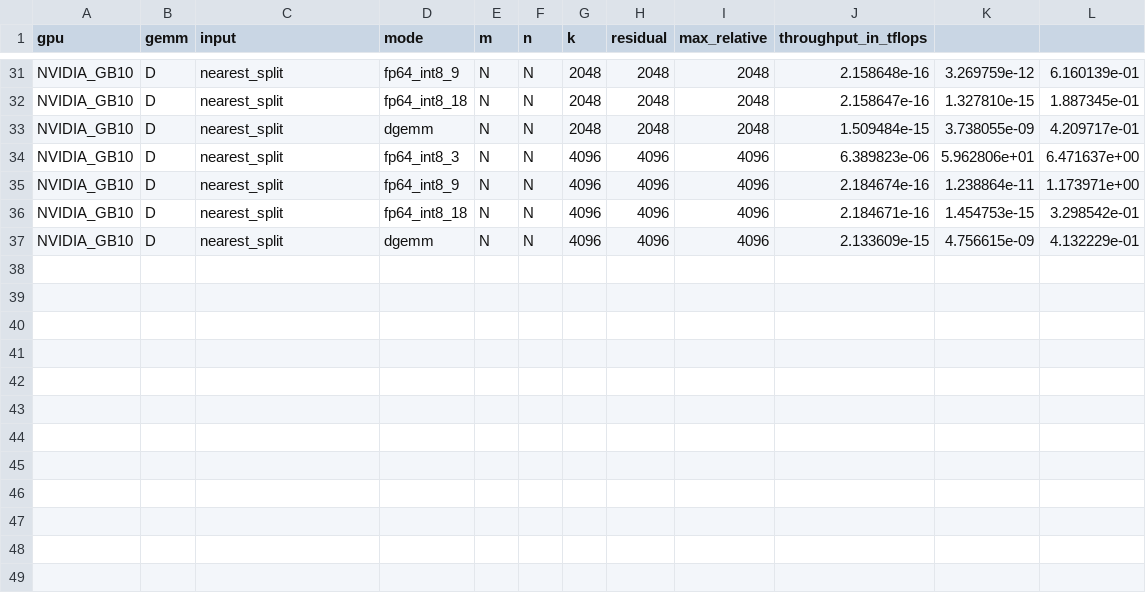
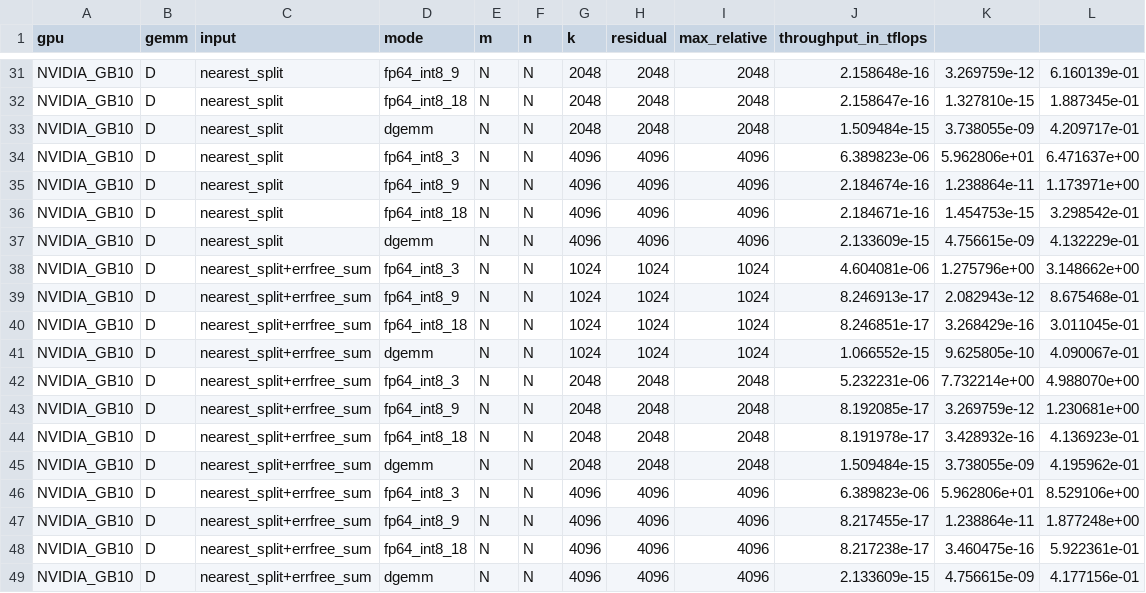
Before and after one commit to Sam-Bieberich/fp64_gb_emulation, a CSV file: ozIMMU/data_analysis/data_gb10.csv, drawn as a sheet; only a part is shown, gaps mark what is left out.

Commit message:
Add errfree_sum variations to data_gb10.csv

```diff
--- a/ozIMMU/data_analysis/data_gb10.csv
+++ b/ozIMMU/data_analysis/data_gb10.csv
@@ -37 +37,13 @@ NVIDIA_GB10,D,nearest_split,fp64_int8_18,N,N,4096,4096,4096,2.184671e-16,1.45475
 NVIDIA_GB10,D,nearest_split,dgemm,N,N,4096,4096,4096,2.133609e-15,4.756615e-09,4.132229e-01
+NVIDIA_GB10,D,nearest_split+errfree_sum,fp64_int8_3,N,N,1024,1024,1024,4.604081e-06,1.275796e+00,3.148662e+00
+NVIDIA_GB10,D,nearest_split+errfree_sum,fp64_int8_9,N,N,1024,1024,1024,8.246913e-17,2.082943e-12,8.675468e-01
+NVIDIA_GB10,D,nearest_split+errfree_sum,fp64_int8_18,N,N,1024,1024,1024,8.246851e-17,3.268429e-16,3.011045e-01
+NVIDIA_GB10,D,nearest_split+errfree_sum,dgemm,N,N,1024,1024,1024,1.066552e-15,9.625805e-10,4.090067e-01
+NVIDIA_GB10,D,nearest_split+errfree_sum,fp64_int8_3,N,N,2048,2048,2048,5.232231e-06,7.732214e+00,4.988070e+00
+NVIDIA_GB10,D,nearest_split+errfree_sum,fp64_int8_9,N,N,2048,2048,2048,8.192085e-17,3.269759e-12,1.230681e+00
+NVIDIA_GB10,D,nearest_split+errfree_sum,fp64_int8_18,N,N,2048,2048,2048,8.191978e-17,3.428932e-16,4.136923e-01
+NVIDIA_GB10,D,nearest_split+errfree_sum,dgemm,N,N,2048,2048,2048,1.509484e-15,3.738055e-09,4.195962e-01
+NVIDIA_GB10,D,nearest_split+errfree_sum,fp64_int8_3,N,N,4096,4096,4096,6.389823e-06,5.962806e+01,8.529106e+00
+NVIDIA_GB10,D,nearest_split+errfree_sum,fp64_int8_9,N,N,4096,4096,4096,8.217455e-17,1.238864e-11,1.877248e+00
+NVIDIA_GB10,D,nearest_split+errfree_sum,fp64_int8_18,N,N,4096,4096,4096,8.217238e-17,3.460475e-16,5.922361e-01
+NVIDIA_GB10,D,nearest_split+errfree_sum,dgemm,N,N,4096,4096,4096,2.133609e-15,4.756615e-09,4.177156e-01
```
